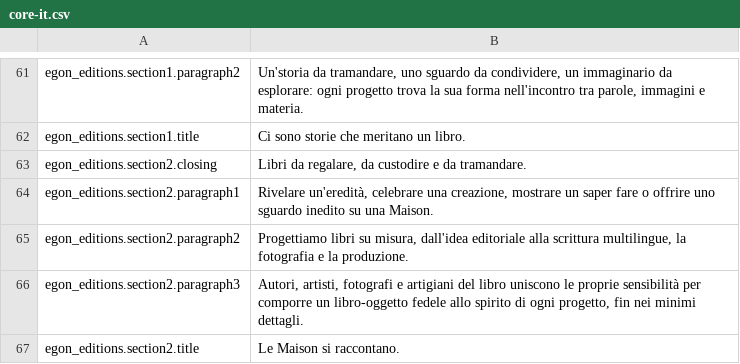
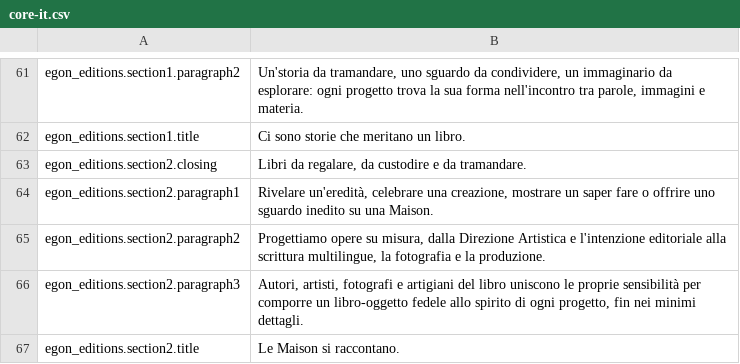
Before and after one commit to Robloche/egon, a CSV file: locales-sources/core-it.csv, drawn as a sheet; only a part is shown, gaps mark what is left out.

```diff
--- a/locales-sources/core-it.csv
+++ b/locales-sources/core-it.csv
@@ -64,3 +64,3 @@ egon_editions.section2.closing;Libri da regalare, da custodire e da tramandare.
 egon_editions.section2.paragraph1;Rivelare un'eredità, celebrare una creazione, mostrare un saper fare o offrire uno sguardo inedito su una Maison.
-egon_editions.section2.paragraph2;Progettiamo libri su misura, dall'idea editoriale alla scrittura multilingue, la fotografia e la produzione.
+egon_editions.section2.paragraph2;Progettiamo opere su misura, dalla Direzione Artistica e l'intenzione editoriale alla scrittura multilingue, la fotografia e la produzione.
 egon_editions.section2.paragraph3;Autori, artisti, fotografi e artigiani del libro uniscono le proprie sensibilità per comporre un libro-oggetto fedele allo spirito di ogni progetto, fin nei minimi dettagli.
```
Also changed, not shown: locales-sources/core-en.csv, locales-sources/core-fr.csv, 2 other files.
